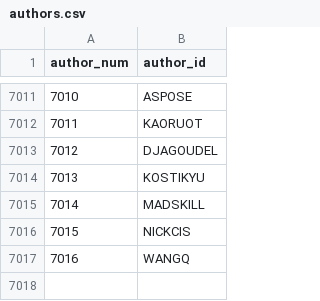
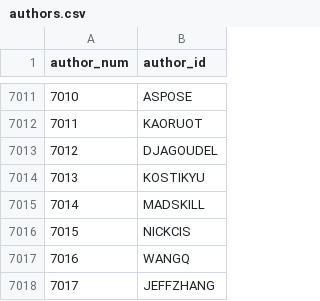
Before and after one commit to madsen/cpan-once-a-week-data, a CSV file: authors.csv, drawn as a sheet; only a part is shown, gaps mark what is left out; the diff names each change by its address in the sheet, - before the commit and + after, or states it on an @@ line.

```diff
--- a/authors.csv
+++ b/authors.csv
+row 7018: 7017 | JEFFZHANG
```
Also changed, not shown: releases/2016/releases-2016-04.csv.
